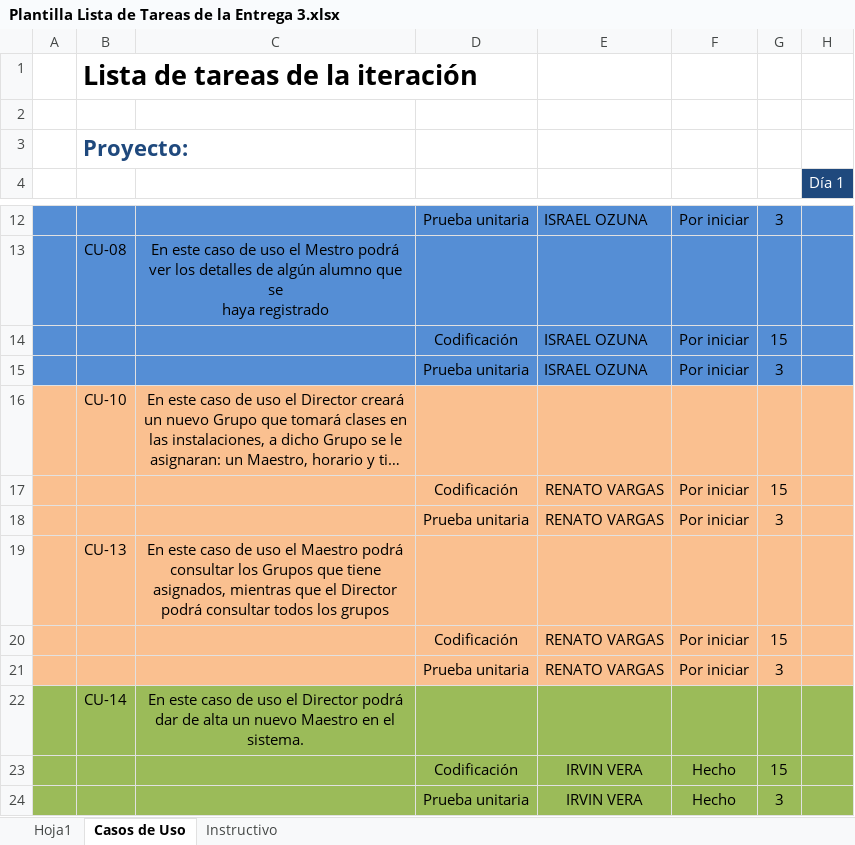
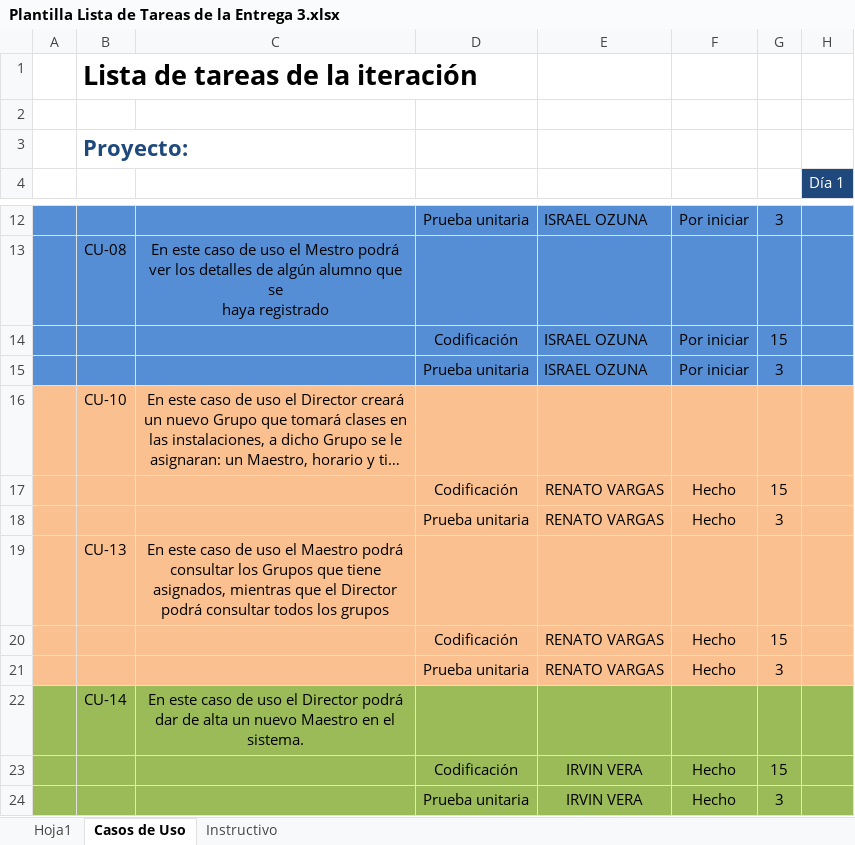
Before and after one commit to IsraelOzuna/Proyecto-de-tutorias-LIS, an Excel workbook: Plantillas/Entrega 3/Plantilla Lista de Tareas de la Entrega 3.xlsx, sheet Casos de Uso, drawn as a sheet; only a part is shown, gaps mark what is left out; long unchanged cells end in …; values as stored, in another font and other column widths than the file's, no borders; the diff names each change by its address in the sheet, - before the commit and + after, or states it on an @@ line.

Commit message:
Actualización de plantilla

```diff
--- a/Plantillas/Entrega 3/Plantilla Lista de Tareas de la Entrega 3.xlsx (sheet Casos de Uso)
+++ b/Plantillas/Entrega 3/Plantilla Lista de Tareas de la Entrega 3.xlsx (sheet Casos de Uso)
-F17:F18: Por iniciar
+F17:F18: Hecho
-F20:F21: Por iniciar
+F20:F21: Hecho
```
